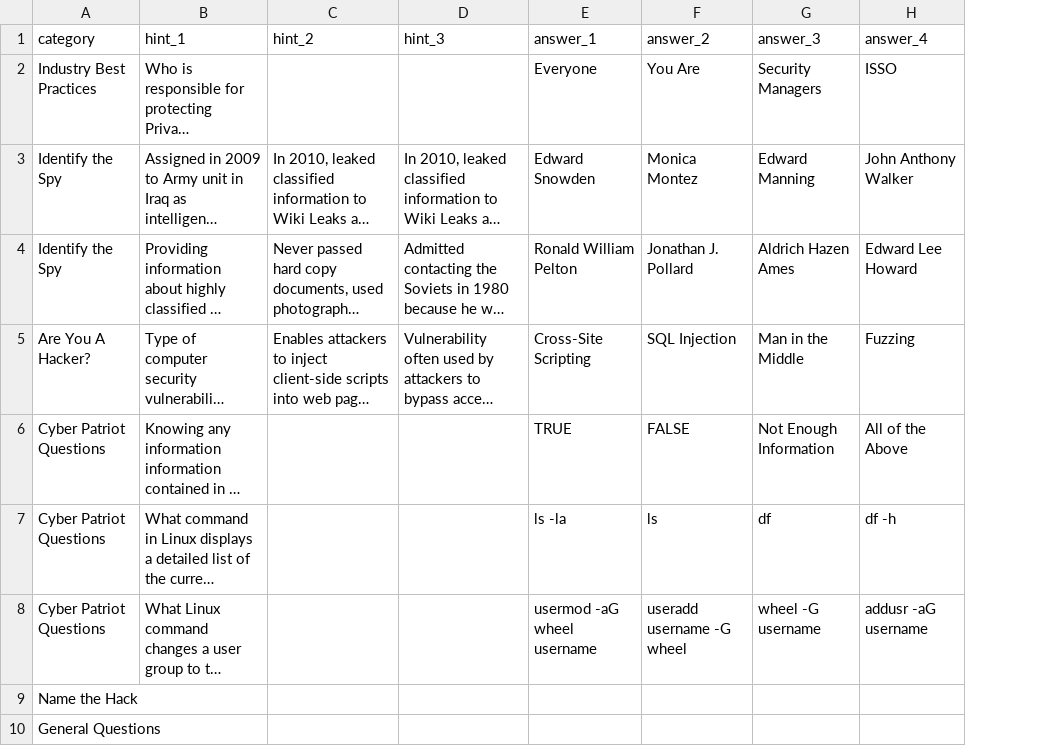
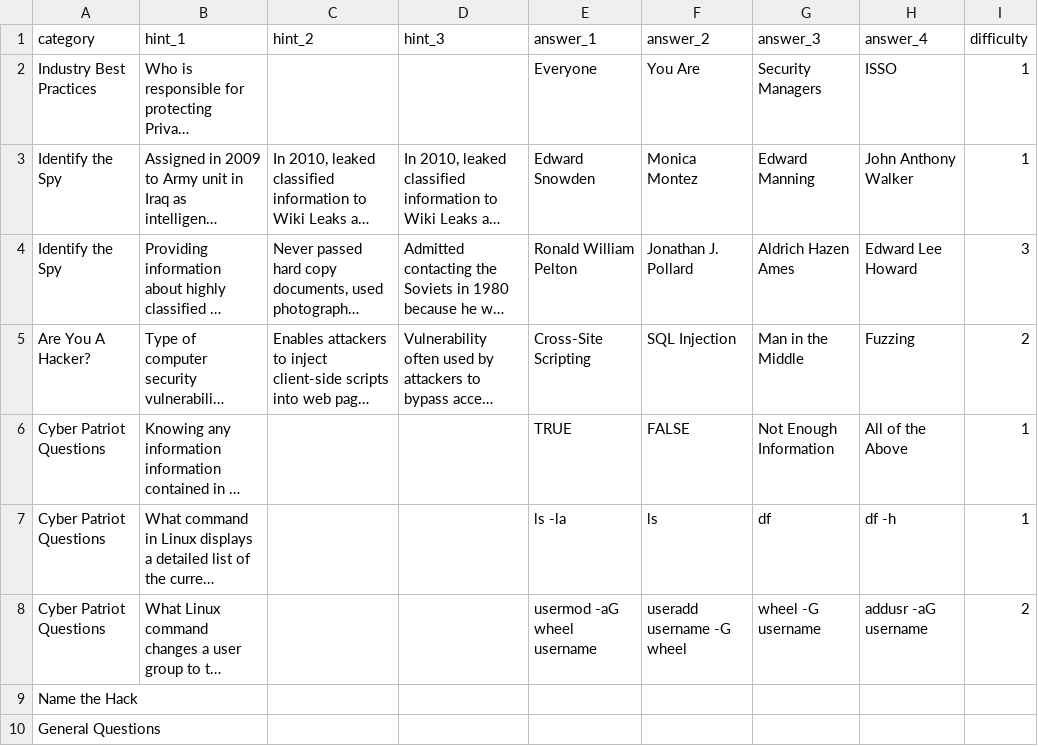
Before and after one commit to legoguy1000/cyberChallenge, a CSV file: api/app/exampleQuestions.csv, drawn as a sheet; long unchanged cells end in …; the diff names each change by its address in the sheet, - before the commit and + after, or states it on an @@ line.

Commit message:
add difficulty to questions

```diff
--- a/api/app/exampleQuestions.csv
+++ b/api/app/exampleQuestions.csv
+column I (difficulty), rows 2-8: 1 | 1 | 3 | 2 | 1 | 1 | 2
```
Also changed, not shown: 11 other files.
